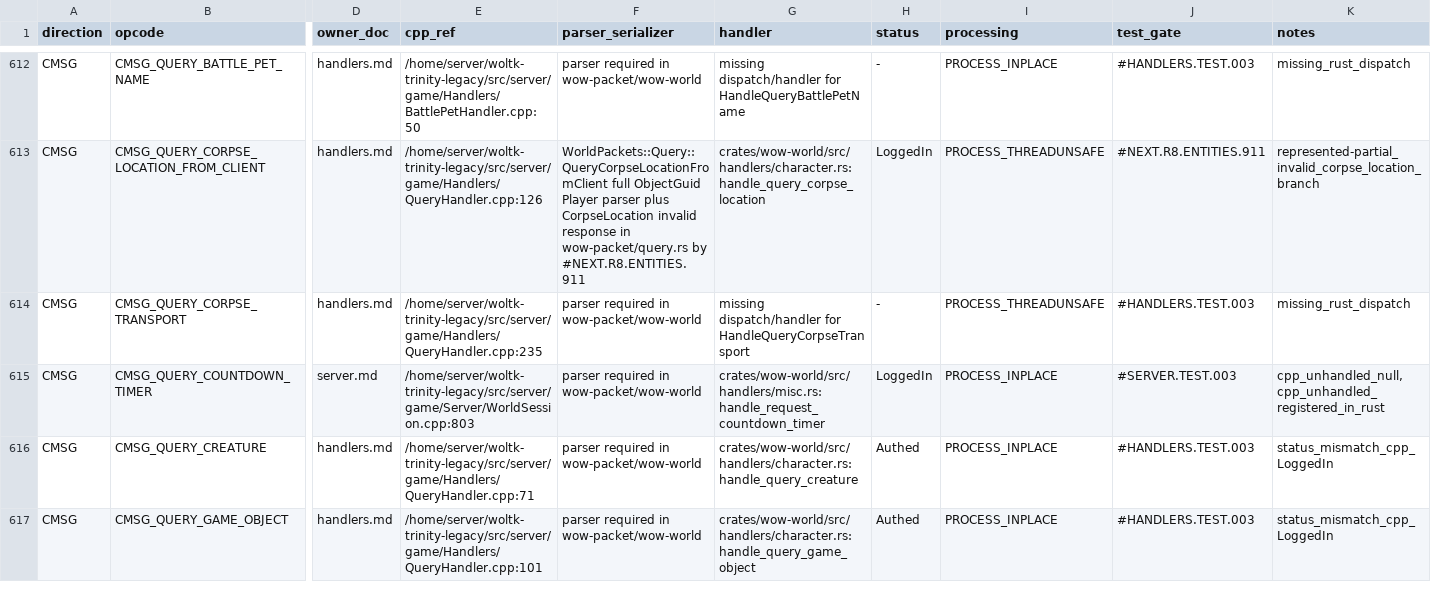
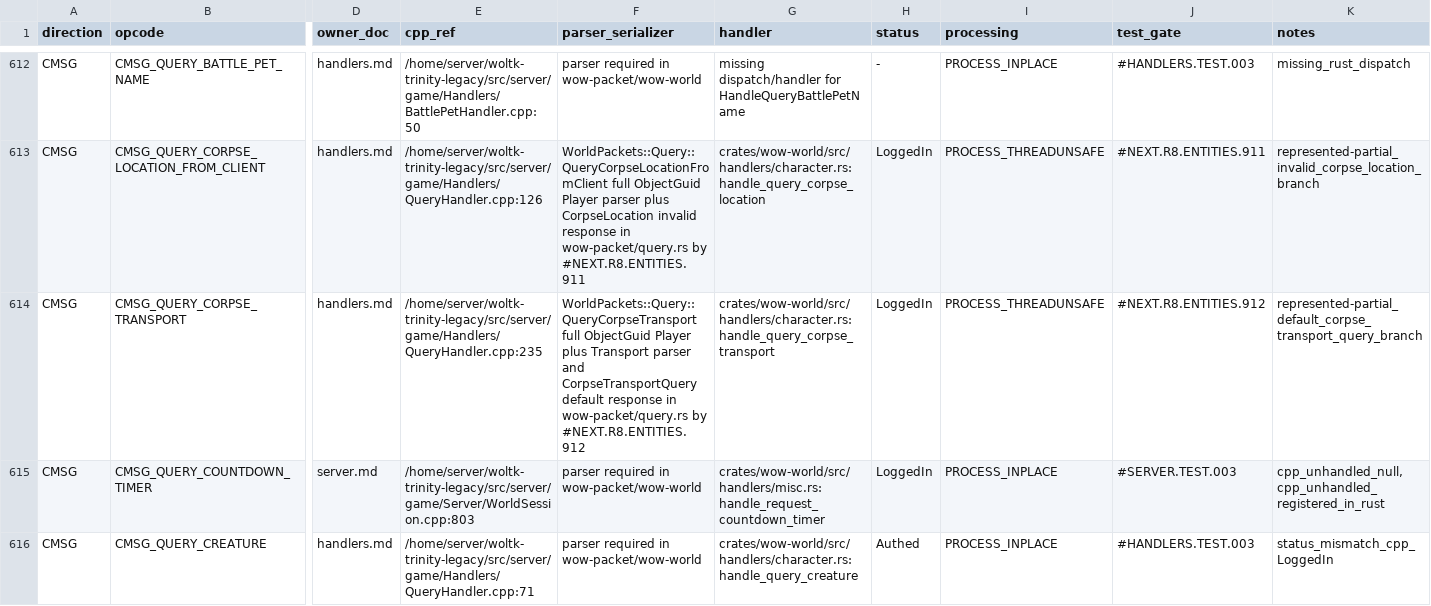
Before and after one commit to alseif0x/rustycore, a TSV file: docs/migration/inventory/r3-opcodes-registry.tsv, drawn as a sheet; only a part is shown, gaps mark what is left out; the shorter side is filled out with more unchanged rows; the diff covers the shown part only; the diff names each change by its address in the sheet, - before the commit and + after, or states it on an @@ line.

Commit message:
Implement represented query corpse transport

```diff
--- a/docs/migration/inventory/r3-opcodes-registry.tsv
+++ b/docs/migration/inventory/r3-opcodes-registry.tsv
-F614 (parser_serializer): parser required in wow-packet/wow-world
+F614 (parser_serializer): WorldPackets::Query::QueryCorpseTransport full ObjectGuid Player plus Transport parser and CorpseTransportQuery default response in wow-packet/query.rs by #NEXT.R8.ENTITIES.912
-G614 (handler): missing dispatch/handler for HandleQueryCorpseTransport
+G614 (handler): crates/wow-world/src/handlers/character.rs:handle_query_corpse_transport
-H614 (status): -
+H614 (status): LoggedIn
-J614 (test_gate): #HANDLERS.TEST.003
+J614 (test_gate): #NEXT.R8.ENTITIES.912
-K614 (notes): missing_rust_dispatch
+K614 (notes): represented-partial_default_corpse_transport_query_branch
```
Also changed, not shown: 4 edited cells elsewhere in this file, docs/migration/inventory/cpp-client-handlers.tsv, docs/migration/inventory/cpp-server-opcodes.tsv, 8 other files.
